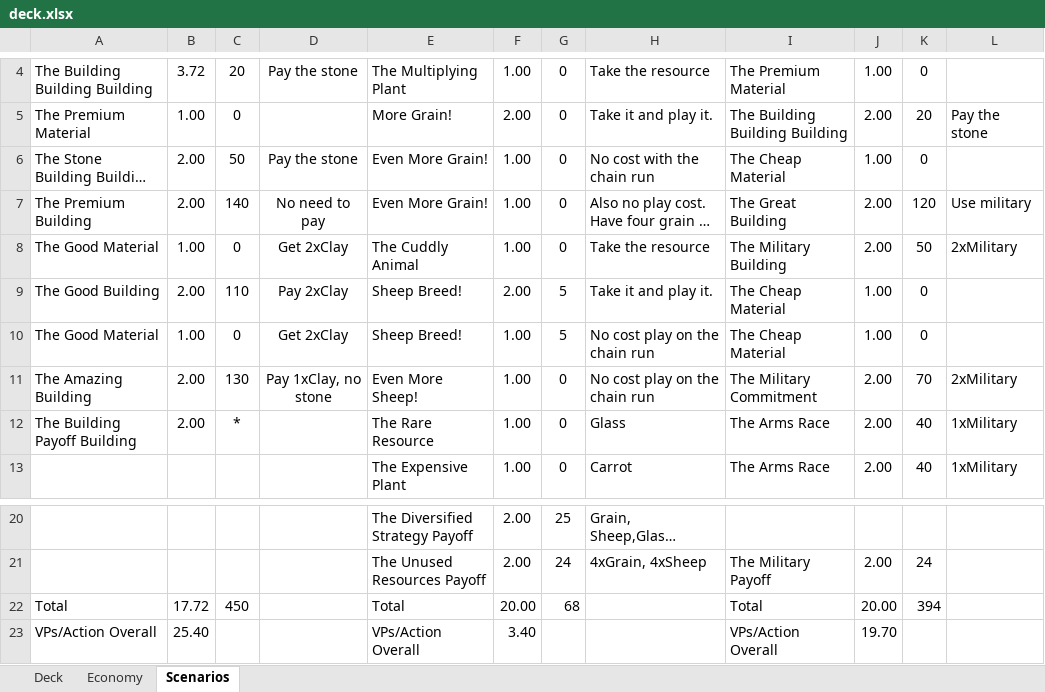
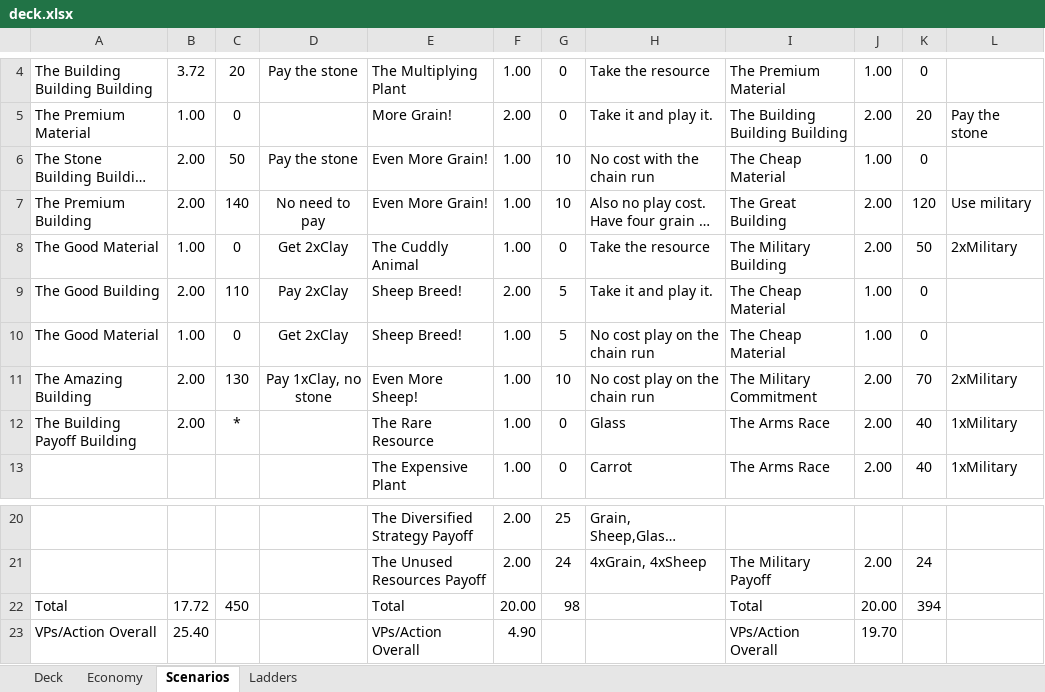
Before and after one commit to andymeneely/victory-point-salad, an Excel workbook: data/deck.xlsx, sheet Scenarios, drawn as a sheet; only a part is shown, gaps mark what is left out; long unchanged cells end in …; values as stored, in another font and other column widths than the file's, no borders; the diff names each change by its address in the sheet, - before the commit and + after, or states it on an @@ line.

```diff
--- a/data/deck.xlsx (sheet Scenarios)
+++ b/data/deck.xlsx (sheet Scenarios)
+sheet tab: Ladders
-G6:G7: 0
+G6:G7: 10
-G11: 0
+G11: 10
-G22: 68
+G22: 98
-F23: 3.40
+F23: 4.90
```
Also changed, not shown: sheet Deck, sheet Economy, formulas that keep their value, 1 other file.
